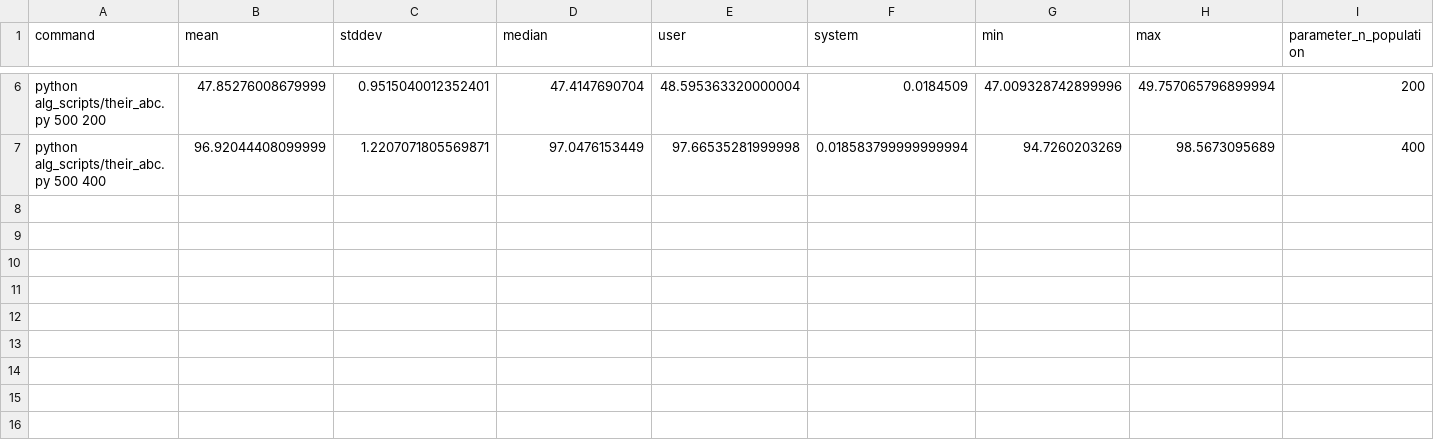
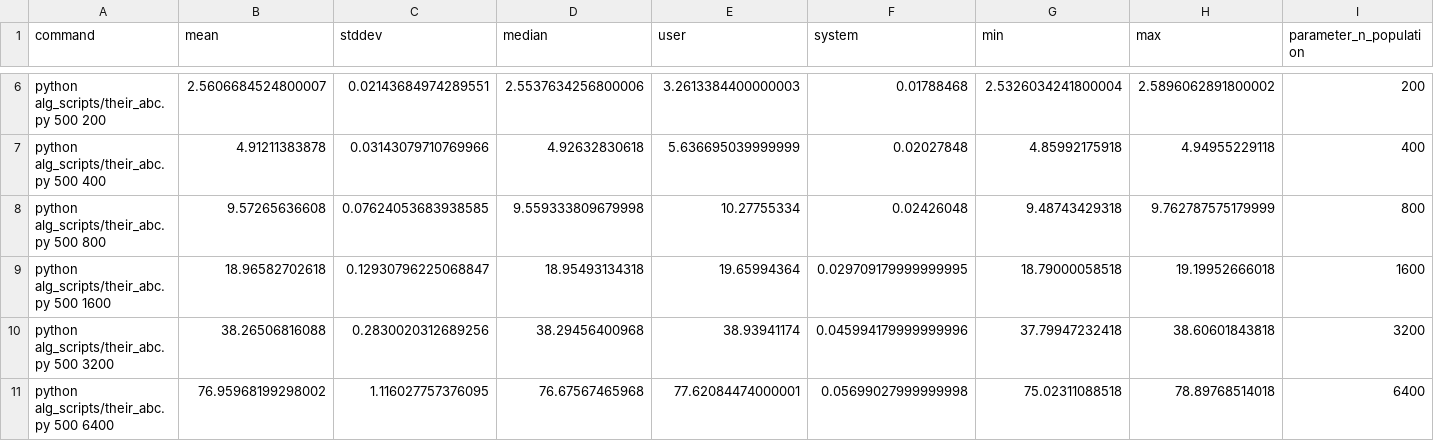
Before and after one commit to stlenyk/magisterium_prototyping, a CSV file: benchmarks/final/results/their_abc.csv, drawn as a sheet; only a part is shown, gaps mark what is left out; the diff covers the shown part only; the diff names each change by its address in the sheet, - before the commit and + after, or states it on an @@ line.

Commit message:
Update results with fixed ABC alg

```diff
--- a/benchmarks/final/results/their_abc.csv
+++ b/benchmarks/final/results/their_abc.csv
-B6 (mean): 47.85276008679999
+B6 (mean): 2.5606684524800007
-C6 (stddev): 0.9515040012352401
+C6 (stddev): 0.02143684974289551
-D6 (median): 47.4147690704
+D6 (median): 2.5537634256800006
-E6 (user): 48.595363320000004
+E6 (user): 3.2613384400000003
-F6 (system): 0.0184509
+F6 (system): 0.01788468
-G6 (min): 47.009328742899996
+G6 (min): 2.5326034241800004
-H6 (max): 49.757065796899994
+H6 (max): 2.5896062891800002
-B7 (mean): 96.92044408099999
+B7 (mean): 4.91211383878
-C7 (stddev): 1.2207071805569871
+C7 (stddev): 0.03143079710769966
-D7 (median): 97.0476153449
+D7 (median): 4.92632830618
-E7 (user): 97.66535281999998
+E7 (user): 5.636695039999999
-F7 (system): 0.018583799999999994
+F7 (system): 0.02027848
-G7 (min): 94.7260203269
+G7 (min): 4.85992175918
-H7 (max): 98.5673095689
+H7 (max): 4.94955229118
+row 8: python alg_scripts/their_abc.py 500 800 | 9.57265636608 | 0.07624053683938585 | 9.559333809679998 | 10.27755334 | 0.02426048 | 9.48743429318 | 9.762787575179999 | 800
+row 9: python alg_scripts/their_abc.py 500 1600 | 18.96582702618 | 0.12930796225068847 | 18.95493134318 | 19.65994364 | 0.029709179999999995 | 18.79000058518 | 19.19952666018 | 1600
+row 10: python alg_scripts/their_abc.py 500 3200 | 38.26506816088 | 0.2830020312689256 | 38.29456400968 | 38.93941174 | 0.045994179999999996 | 37.79947232418 | 38.60601843818 | 3200
+row 11: python alg_scripts/their_abc.py 500 6400 | 76.95968199298002 | 1.116027757376095 | 76.67567465968 | 77.62084474000001 | 0.05699027999999998 | 75.02311088518 | 78.89768514018 | 6400
```
Also changed, not shown: 28 edited cells elsewhere in this file, benchmarks/final/results/my_abc_cpu.csv, benchmarks/final/results/my_abc_cuda.csv, 3 other files.
